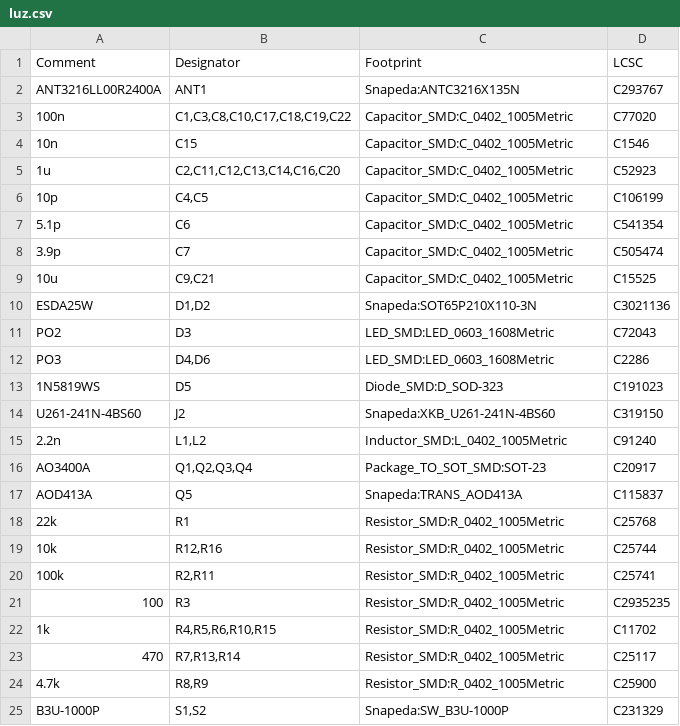
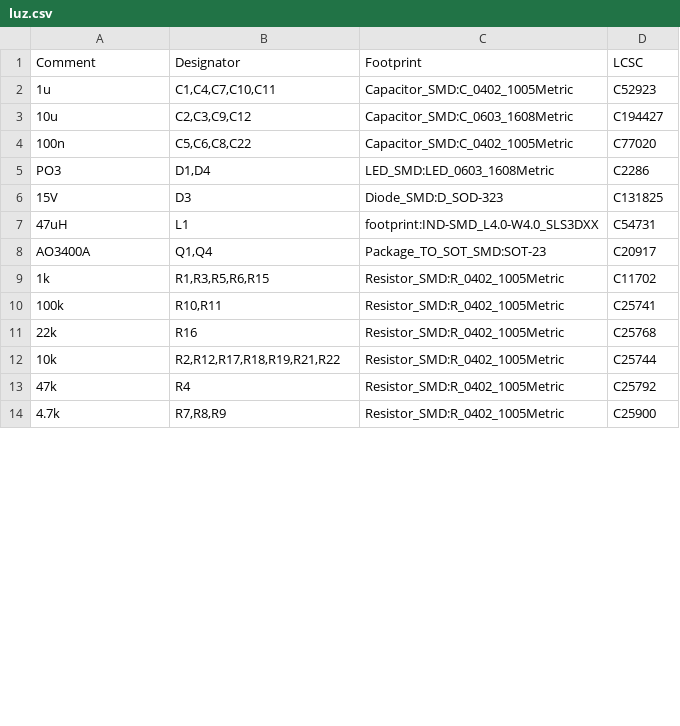
Before and after one commit to rbaron/luz, a CSV file: kicad/luz/luz.csv, drawn as a sheet; only a part is shown; the diff covers the shown part only.

```diff
--- a/kicad/luz/luz.csv
+++ b/kicad/luz/luz.csv
@@ -1,25 +1,14 @@
 Comment,Designator,Footprint,LCSC
-"ANT3216LL00R2400A","ANT1","Snapeda:ANTC3216X135N","C293767"
-"100n","C1,C3,C8,C10,C17,C18,C19,C22","Capacitor_SMD:C_0402_1005Metric","C77020"
-"10n","C15","Capacitor_SMD:C_0402_1005Metric","C1546"
-"1u","C2,C11,C12,C13,C14,C16,C20","Capacitor_SMD:C_0402_1005Metric","C52923"
-"10p","C4,C5","Capacitor_SMD:C_0402_1005Metric","C106199"
-"5.1p","C6","Capacitor_SMD:C_0402_1005Metric","C541354"
-"3.9p","C7","Capacitor_SMD:C_0402_1005Metric","C505474"
-"10u","C9,C21","Capacitor_SMD:C_0402_1005Metric","C15525"
-"ESDA25W","D1,D2","Snapeda:SOT65P210X110-3N","C3021136"
-"PO2","D3","LED_SMD:LED_0603_1608Metric","C72043"
-"PO3","D4,D6","LED_SMD:LED_0603_1608Metric","C2286"
-"1N5819WS","D5","Diode_SMD:D_SOD-323","C191023"
-"U261-241N-4BS60","J2","Snapeda:XKB_U261-241N-4BS60","C319150"
-"2.2n","L1,L2","Inductor_SMD:L_0402_1005Metric","C91240"
-"AO3400A","Q1,Q2,Q3,Q4","Package_TO_SOT_SMD:SOT-23","C20917"
-"AOD413A","Q5","Snapeda:TRANS_AOD413A","C115837"
-"22k","R1","Resistor_SMD:R_0402_1005Metric","C25768"
-"10k","R12,R16","Resistor_SMD:R_0402_1005Metric","C25744"
-"100k","R2,R11","Resistor_SMD:R_0402_1005Metric","C25741"
-"100","R3","Resistor_SMD:R_0402_1005Metric","C2935235"
-"1k","R4,R5,R6,R10,R15","Resistor_SMD:R_0402_1005Metric","C11702"
-"470","R7,R13,R14","Resistor_SMD:R_0402_1005Metric","C25117"
-"4.7k","R8,R9","Resistor_SMD:R_0402_1005Metric","C25900"
-"B3U-1000P","S1,S2","Snapeda:SW_B3U-1000P","C231329"
+"1u","C1,C4,C7,C10,C11","Capacitor_SMD:C_0402_1005Metric","C52923"
+"10u","C2,C3,C9,C12","Capacitor_SMD:C_0603_1608Metric","C194427"
+"100n","C5,C6,C8,C22","Capacitor_SMD:C_0402_1005Metric","C77020"
+"PO3","D1,D4","LED_SMD:LED_0603_1608Metric","C2286"
+"15V","D3","Diode_SMD:D_SOD-323","C131825"
+"47uH","L1","footprint:IND-SMD_L4.0-W4.0_SLS3DXX","C54731"
+"AO3400A","Q1,Q4","Package_TO_SOT_SMD:SOT-23","C20917"
+"1k","R1,R3,R5,R6,R15","Resistor_SMD:R_0402_1005Metric","C11702"
+"100k","R10,R11","Resistor_SMD:R_0402_1005Metric","C25741"
+"22k","R16","Resistor_SMD:R_0402_1005Metric","C25768"
+"10k","R2,R12,R17,R18,R19,R21,R22","Resistor_SMD:R_0402_1005Metric","C25744"
+"47k","R4","Resistor_SMD:R_0402_1005Metric","C25792"
+"4.7k","R7,R8,R9","Resistor_SMD:R_0402_1005Metric","C25900"
```
Also changed, not shown: 4 added rows and 5 removed rows elsewhere in this file, kicad/luz/luz-top-pos.csv, 17 other files.
